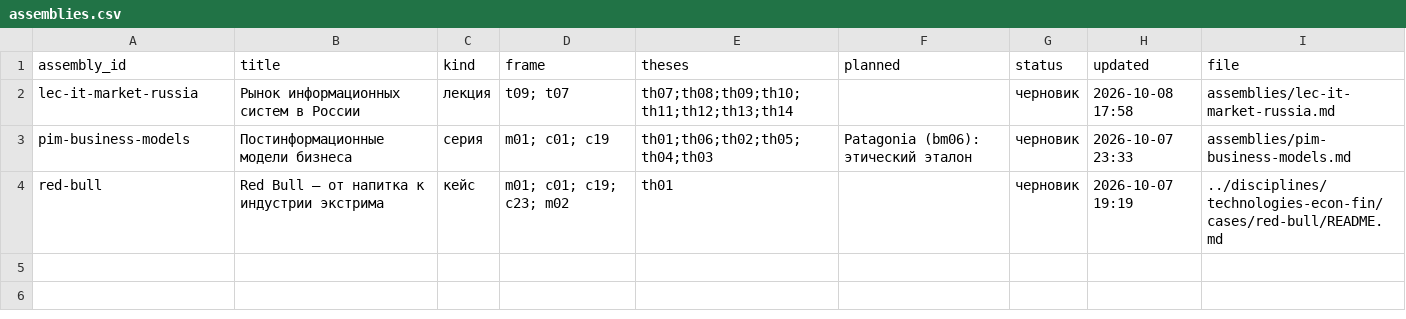
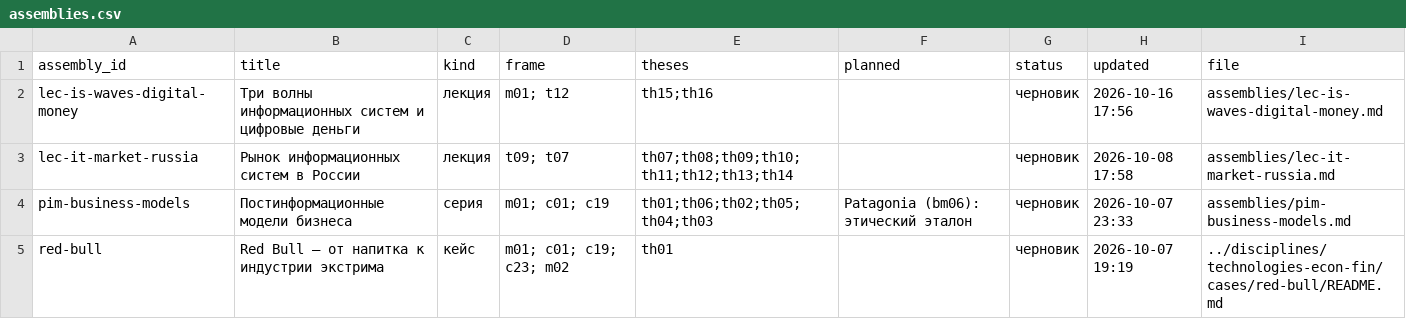
Before and after one commit to SPBUEcon/econ-library, a CSV file: theses/catalog/assemblies.csv, drawn as a sheet.

```diff
--- a/theses/catalog/assemblies.csv
+++ b/theses/catalog/assemblies.csv
@@ -1,2 +1,3 @@
 assembly_id,title,kind,frame,theses,planned,status,updated,file
+lec-is-waves-digital-money,Три волны информационных систем и цифровые деньги,лекция,m01; t12,th15;th16,,черновик,2026-10-16 17:56,assemblies/lec-is-waves-digital-money.md
 lec-it-market-russia,Рынок информационных систем в России,лекция,t09; t07,th07;th08;th09;th10;th11;th12;th13;th14,,черновик,2026-10-08 17:58,assemblies/lec-it-market-russia.md
```
Also changed, not shown: theses/catalog/theses.csv, theses/catalog/units.csv, 8 other files.
